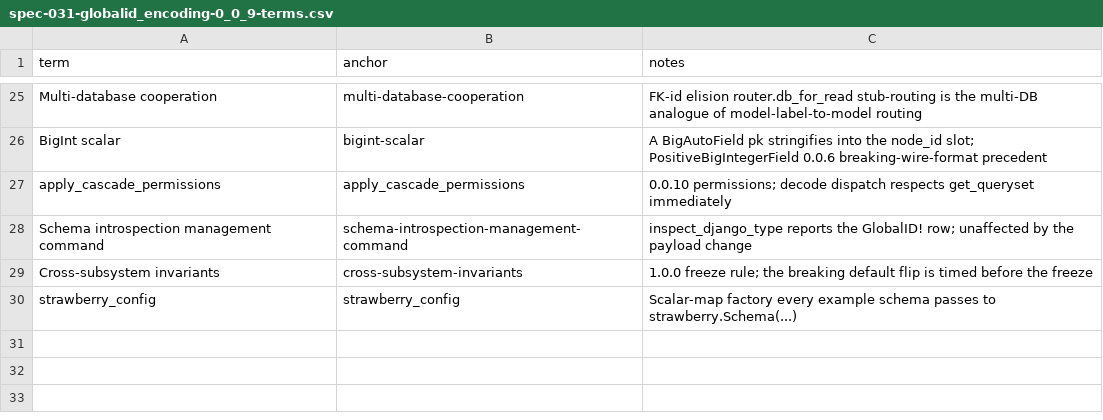
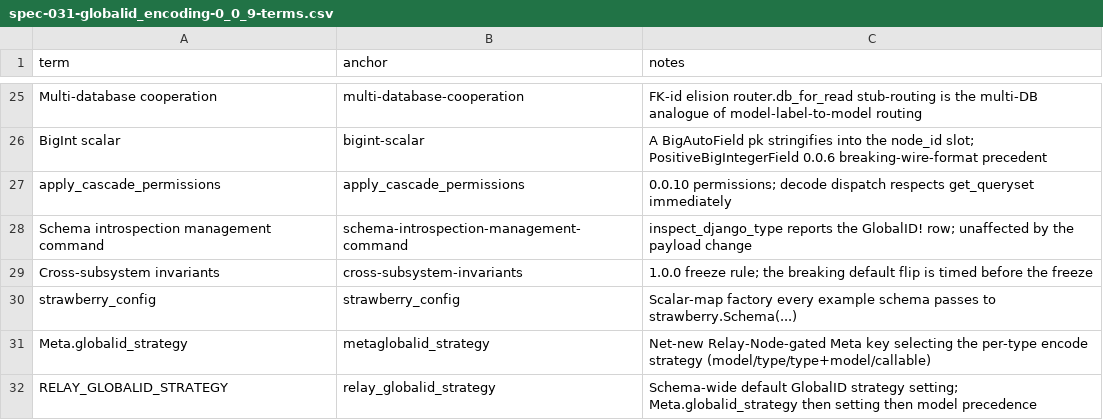
Before and after one commit to riodw/django-strawberry-framework, a CSV file: docs/spec-031-globalid_encoding-0_0_9-terms.csv, drawn as a sheet; only a part is shown, gaps mark what is left out.

Commit message:
Finish build-031-globalid_encoding-0_0_9.md

```diff
--- a/docs/spec-031-globalid_encoding-0_0_9-terms.csv
+++ b/docs/spec-031-globalid_encoding-0_0_9-terms.csv
@@ -30 +30,3 @@ Cross-subsystem invariants,cross-subsystem-invariants,1.0.0 freeze rule; the bre
 strawberry_config,strawberry_config,Scalar-map factory every example schema passes to strawberry.Schema(...)
+Meta.globalid_strategy,metaglobalid_strategy,Net-new Relay-Node-gated Meta key selecting the per-type encode strategy (model/type/type+model/callable)
+RELAY_GLOBALID_STRATEGY,relay_globalid_strategy,Schema-wide default GlobalID strategy setting; Meta.globalid_strategy then setting then model precedence
```
Also changed, not shown: 34 other files.
